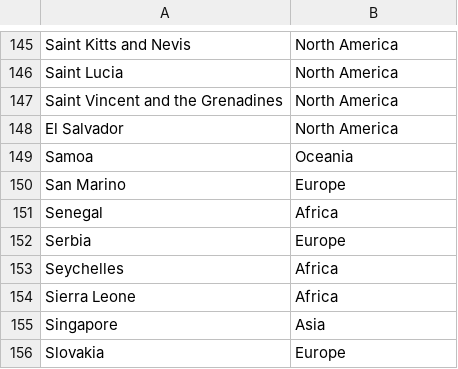
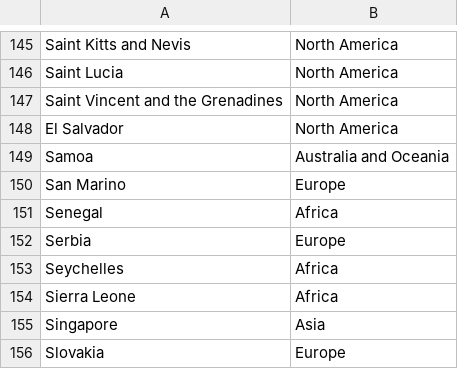
Before and after one commit to Miteasz/population_data_visualization, a CSV file: countries_and_continents.csv, drawn as a sheet; only a part is shown, gaps mark what is left out; the diff covers the shown part only.

```diff
--- a/countries_and_continents.csv
+++ b/countries_and_continents.csv
@@ -148,3 +148,3 @@ Saint Vincent and the Grenadines,North America
 El Salvador,North America
-Samoa,Oceania
+Samoa,Australia and Oceania
 San Marino,Europe
```
Also changed, not shown: 13 edited cells elsewhere in this file, 4 other files.
